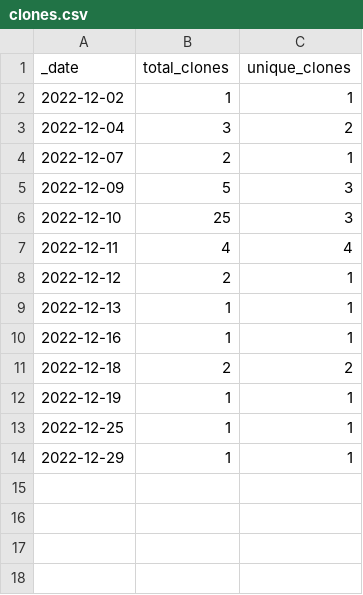
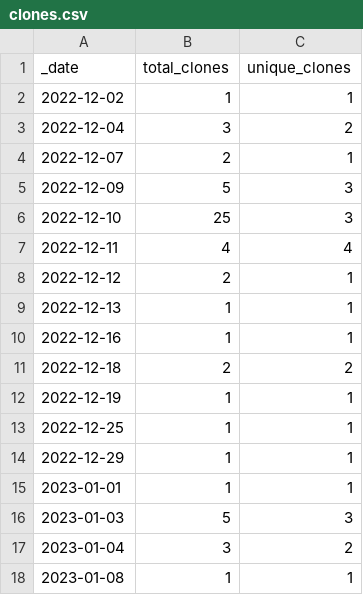
Before and after one commit to ebenezermakinde/EnhancedLearning, a CSV file: traffic/clones.csv, drawn as a sheet; the diff names each change by its address in the sheet, - before the commit and + after, or states it on an @@ line.

Commit message:
GitHub traffic

```diff
--- a/traffic/clones.csv
+++ b/traffic/clones.csv
+row 15: 2023-01-01 | 1 | 1
+row 16: 2023-01-03 | 5 | 3
+row 17: 2023-01-04 | 3 | 2
+row 18: 2023-01-08 | 1 | 1
```
Also changed, not shown: 1 other file.
